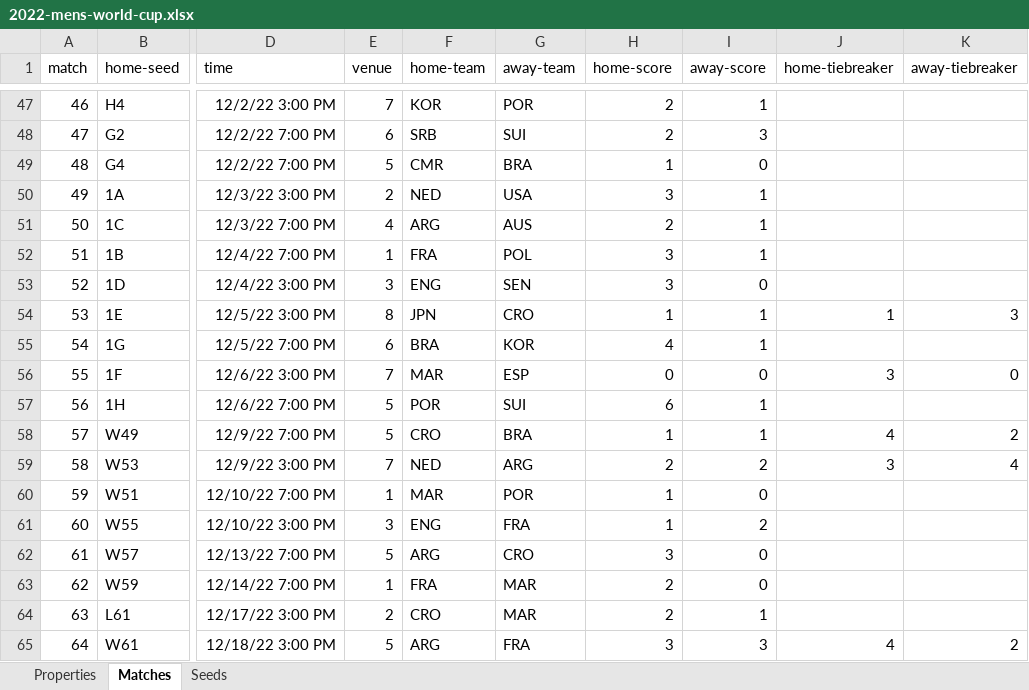
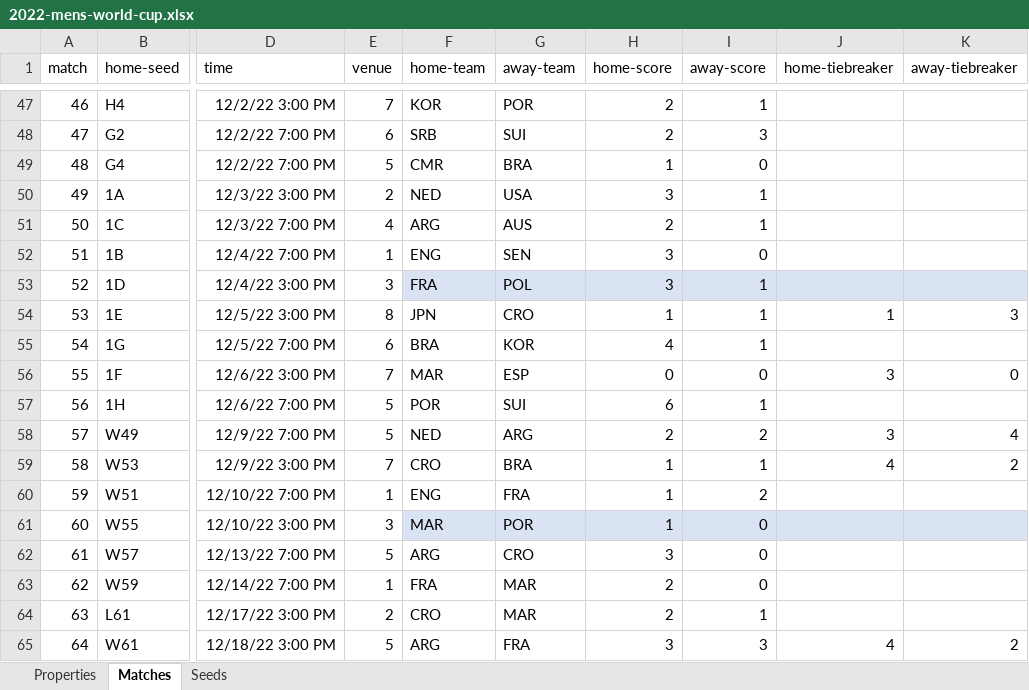
Before and after one commit to bruceoberg/soccer-tourney-poster, an Excel workbook: src/stp/database/2022-mens-world-cup.xlsx, sheet Matches, drawn as a sheet; only a part is shown, gaps mark what is left out; values as stored, in another font and other column widths than the file's, no borders; table styles not drawn; the diff names each change by its address in the sheet, - before the commit and + after, or states it on an @@ line.

```diff
--- a/src/stp/database/2022-mens-world-cup.xlsx (sheet Matches)
+++ b/src/stp/database/2022-mens-world-cup.xlsx (sheet Matches)
-F52 (home-team): FRA
+F52 (home-team): ENG
-G52 (away-team): POL
+G52 (away-team): SEN
-I52 (away-score): 1
+I52 (away-score): 0
-F53 (home-team): ENG
+F53 (home-team): FRA
-F53:K53 fill: none
+F53:K53 fill: #DAE3F3
-G53 (away-team): SEN
+G53 (away-team): POL
-I53 (away-score): 0
+I53 (away-score): 1
-F58 (home-team): CRO
+F58 (home-team): NED
-G58 (away-team): BRA
+G58 (away-team): ARG
-H58 (home-score): 1
+H58 (home-score): 2
-I58 (away-score): 1
+I58 (away-score): 2
-J58 (home-tiebreaker): 4
+J58 (home-tiebreaker): 3
-K58 (away-tiebreaker): 2
+K58 (away-tiebreaker): 4
-F59 (home-team): NED
+F59 (home-team): CRO
-G59 (away-team): ARG
+G59 (away-team): BRA
-H59 (home-score): 2
+H59 (home-score): 1
-I59 (away-score): 2
+I59 (away-score): 1
-J59 (home-tiebreaker): 3
+J59 (home-tiebreaker): 4
-K59 (away-tiebreaker): 4
+K59 (away-tiebreaker): 2
-F60 (home-team): MAR
+F60 (home-team): ENG
-G60 (away-team): POR
+G60 (away-team): FRA
-I60 (away-score): 0
+I60 (away-score): 2
-F61 (home-team): ENG
+F61 (home-team): MAR
-F61:K61 fill: none
+F61:K61 fill: #DAE3F3
-G61 (away-team): FRA
+G61 (away-team): POR
-I61 (away-score): 2
+I61 (away-score): 0
```
Also changed, not shown: src/stp/database/2018-mens-world-cup.xlsx.
